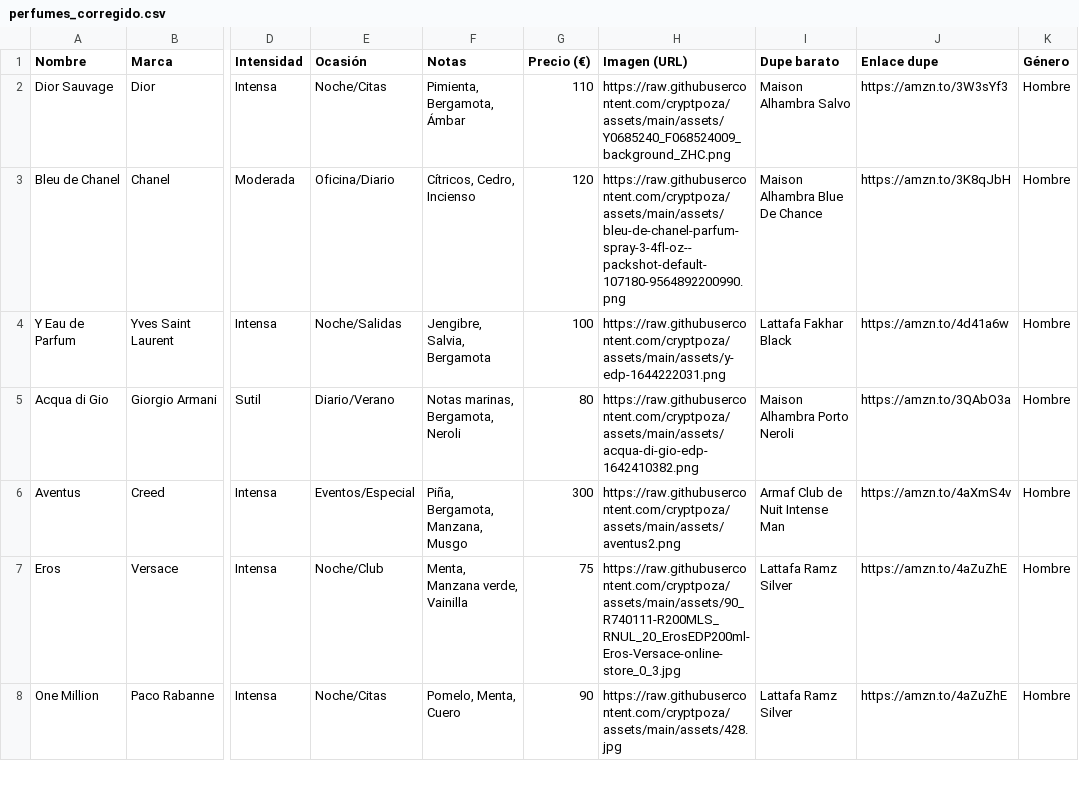
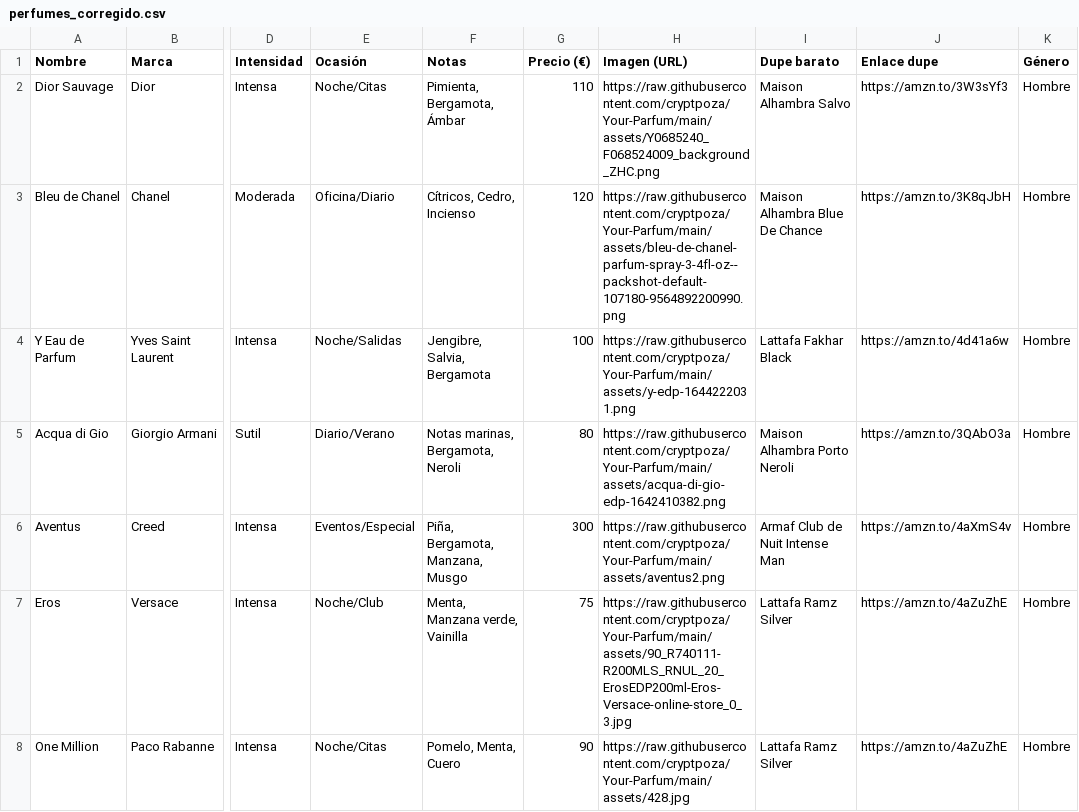
Before and after one commit to cryptpoza/Your-Parfum.com, a CSV file: perfumes_corregido.csv, drawn as a sheet; only a part is shown, gaps mark what is left out; the diff covers the shown part only; the diff names each change by its address in the sheet, - before the commit and + after, or states it on an @@ line.

```diff
--- a/perfumes_corregido.csv
+++ b/perfumes_corregido.csv
-H2 (Imagen (URL)): https://raw.githubusercontent.com/cryptpoza/assets/main/assets/Y0685240_F068524009_background_ZHC.png
+H2 (Imagen (URL)): https://raw.githubusercontent.com/cryptpoza/Your-Parfum/main/assets/Y0685240_F068524009_background_ZHC.png
-H3 (Imagen (URL)): https://raw.githubusercontent.com/cryptpoza/assets/main/assets/bleu-de-chanel-parfum-spray-3-4fl-oz--packshot-default-107180-9564892200990.png
+H3 (Imagen (URL)): https://raw.githubusercontent.com/cryptpoza/Your-Parfum/main/assets/bleu-de-chanel-parfum-spray-3-4fl-oz--packshot-default-107180-9564892200990.png
-H4 (Imagen (URL)): https://raw.githubusercontent.com/cryptpoza/assets/main/assets/y-edp-1644222031.png
+H4 (Imagen (URL)): https://raw.githubusercontent.com/cryptpoza/Your-Parfum/main/assets/y-edp-1644222031.png
-H5 (Imagen (URL)): https://raw.githubusercontent.com/cryptpoza/assets/main/assets/acqua-di-gio-edp-1642410382.png
+H5 (Imagen (URL)): https://raw.githubusercontent.com/cryptpoza/Your-Parfum/main/assets/acqua-di-gio-edp-1642410382.png
-H6 (Imagen (URL)): https://raw.githubusercontent.com/cryptpoza/assets/main/assets/aventus2.png
+H6 (Imagen (URL)): https://raw.githubusercontent.com/cryptpoza/Your-Parfum/main/assets/aventus2.png
-H7 (Imagen (URL)): https://raw.githubusercontent.com/cryptpoza/assets/main/assets/90_R740111-R200MLS_RNUL_20_ErosEDP200ml-Eros-Versace-online-store_0_3.jpg
+H7 (Imagen (URL)): https://raw.githubusercontent.com/cryptpoza/Your-Parfum/main/assets/90_R740111-R200MLS_RNUL_20_ErosEDP200ml-Eros-Versace-online-store_0_3.jpg
-H8 (Imagen (URL)): https://raw.githubusercontent.com/cryptpoza/assets/main/assets/428.jpg
+H8 (Imagen (URL)): https://raw.githubusercontent.com/cryptpoza/Your-Parfum/main/assets/428.jpg
```
Also changed, not shown: 25 edited cells elsewhere in this file.
